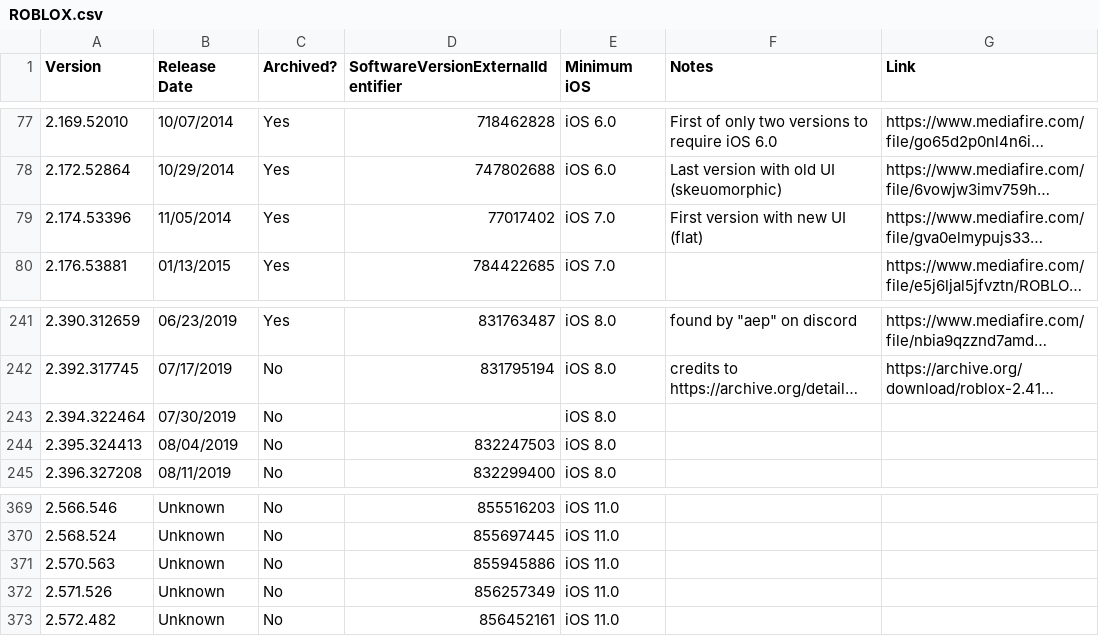
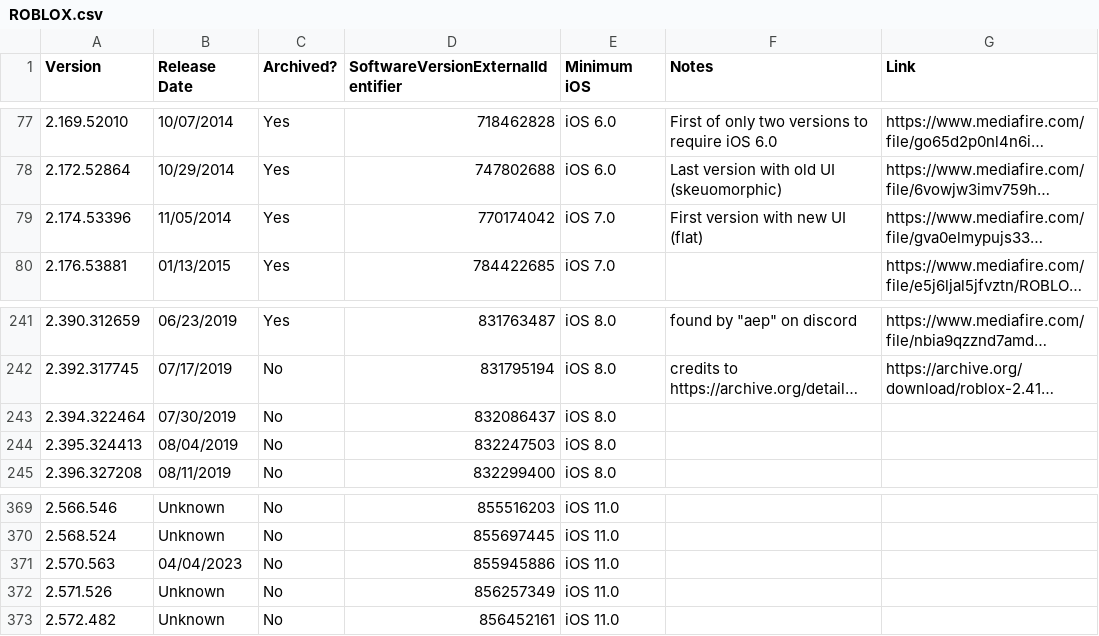
Before and after one commit to Yakov5776/ultimaterobloxmobilearchive, a CSV file: csv/ROBLOX.csv, drawn as a sheet; only a part is shown, gaps mark what is left out; long unchanged cells end in …; the diff names each change by its address in the sheet, - before the commit and + after, or states it on an @@ line.

```diff
--- a/csv/ROBLOX.csv
+++ b/csv/ROBLOX.csv
-D79: 77017402
+D79: 770174042
-D243: (empty)
+D243: 832086437
-B371 (Release Date): Unknown
+B371 (Release Date): 04/04/2023
```
